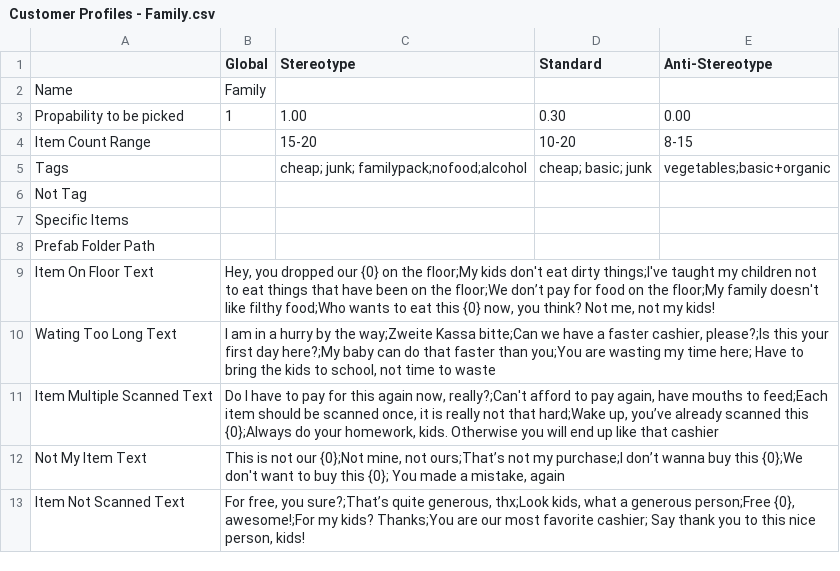
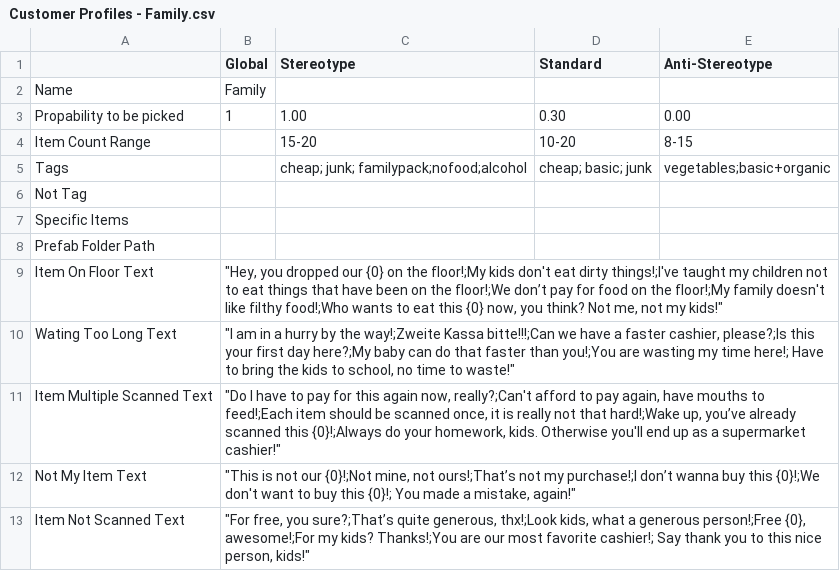
Before and after one commit to josefwho/Till, a CSV file: Assets/Resources/Spreadsheets/CustomerProfiles/Customer Profiles - Family.csv, drawn as a sheet.

```diff
--- a/Assets/Resources/Spreadsheets/CustomerProfiles/Customer Profiles - Family.csv
+++ b/Assets/Resources/Spreadsheets/CustomerProfiles/Customer Profiles - Family.csv
@@ -8,6 +8,6 @@ Specific Items,,,,
 Prefab Folder Path,,,,
-Item On Floor Text,"Hey, you dropped our {0} on the floor;My kids don't eat dirty things;I've taught my children not to eat things that have been on the floor;We don’t pay for food on the floor;My family doesn't like filthy food;Who wants to eat this {0} now, you think? Not me, not my kids!",,,
-Wating Too Long Text,"I am in a hurry by the way;Zweite Kassa bitte;Can we have a faster cashier, please?;Is this your first day here?;My baby can do that faster than you;You are wasting my time here; Have to bring the kids to school, not time to waste",,,
-Item Multiple Scanned Text,"Do I have to pay for this again now, really?;Can't afford to pay again, have mouths to feed;Each item should be scanned once, it is really not that hard;Wake up, you’ve already scanned this {0};Always do your homework, kids. Otherwise you will end up like that cashier",,,
-Not My Item Text,"This is not our {0};Not mine, not ours;That’s not my purchase;I don’t wanna buy this {0};We don't want to buy this {0}; You made a mistake, again",,,
-Item Not Scanned Text,"For free, you sure?;That’s quite generous, thx;Look kids, what a generous person;Free {0}, awesome!;For my kids? Thanks;You are our most favorite cashier; Say thank you to this nice person, kids!",,,
+Item On Floor Text,"""Hey, you dropped our {0} on the floor!;My kids don't eat dirty things!;I've taught my children not to eat things that have been on the floor!;We don’t pay for food on the floor!;My family doesn't like filthy food!;Who wants to eat this {0} now, you think? Not me, not my kids!""",,,
+Wating Too Long Text,"""I am in a hurry by the way!;Zweite Kassa bitte!!!;Can we have a faster cashier, please?;Is this your first day here?;My baby can do that faster than you!;You are wasting my time here!; Have to bring the kids to school, no time to waste!""",,,
+Item Multiple Scanned Text,"""Do I have to pay for this again now, really?;Can't afford to pay again, have mouths to feed!;Each item should be scanned once, it is really not that hard!;Wake up, you’ve already scanned this {0}!;Always do your homework, kids. Otherwise you'll end up as a supermarket cashier!""",,,
+Not My Item Text,"""This is not our {0}!;Not mine, not ours!;That’s not my purchase!;I don’t wanna buy this {0}!;We don't want to buy this {0}!; You made a mistake, again!""",,,
+Item Not Scanned Text,"""For free, you sure?;That’s quite generous, thx!;Look kids, what a generous person!;Free {0}, awesome!;For my kids? Thanks!;You are our most favorite cashier!; Say thank you to this nice person, kids!""",,,
```
Also changed, not shown: Assets/Resources/Spreadsheets/CustomerProfiles/Customer Profiles - Business.csv, Assets/Resources/Spreadsheets/CustomerProfiles/Customer Profiles - Hippie.csv, 4 other files.
